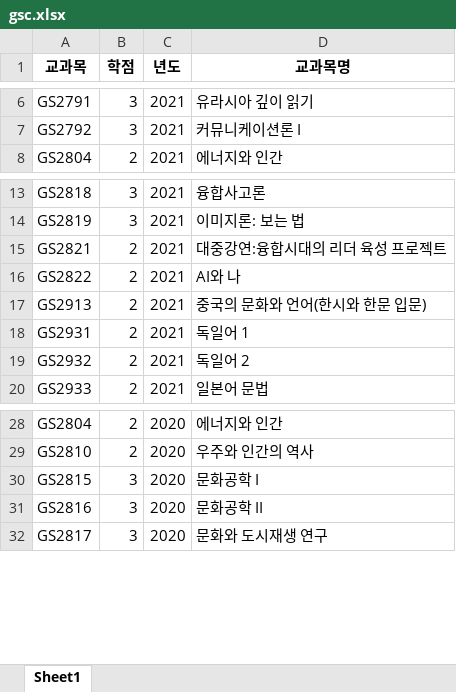
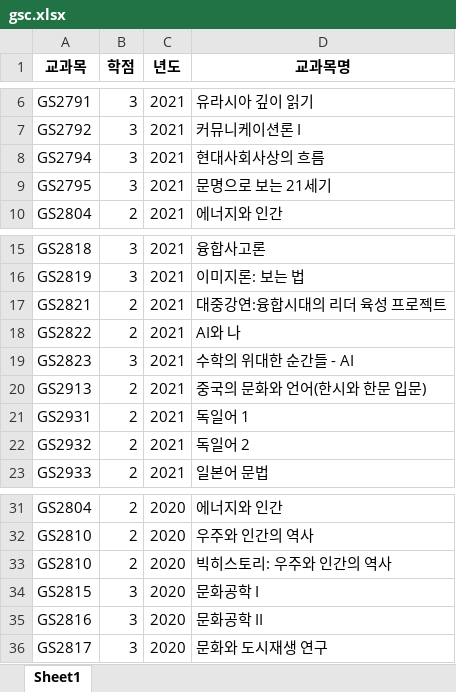
Before and after one commit to AlpacaParker4592/GIST_Credit_Analysis_Program_without_IDE, an Excel workbook: edited/elective_list/gsc.xlsx, sheet Sheet1, drawn as a sheet; only a part is shown, gaps mark what is left out; values as stored, in another font and other column widths than the file's, no borders; the diff names each change by its address in the sheet, - before the commit and + after, or states it on an @@ line.

Commit message:
added elective courses and fixed minor

```diff
--- a/edited/elective_list/gsc.xlsx (sheet Sheet1)
+++ b/edited/elective_list/gsc.xlsx (sheet Sheet1)
+row 8: GS2794 | 3 | 2021 | 현대사회사상의 흐름
+row 9: GS2795 | 3 | 2021 | 문명으로 보는 21세기
+row 19: GS2823 | 3 | 2021 | 수학의 위대한 순간들 - AI
+row 33: GS2810 | 2 | 2020 | 빅히스토리: 우주와 인간의 역사
```
Also changed, not shown: edited/elective_list/DBinfo.xlsx, edited/elective_list/hus.xlsx, 2 other files.
